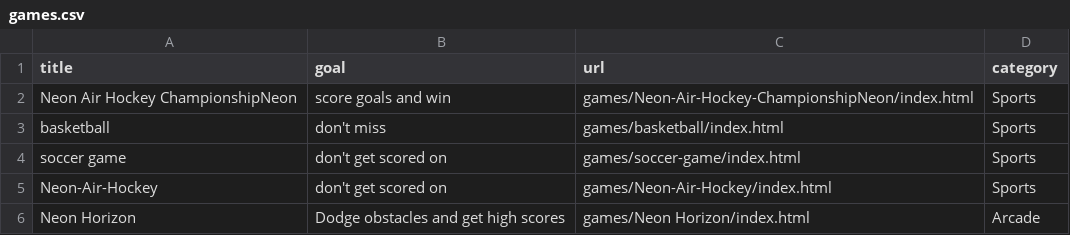
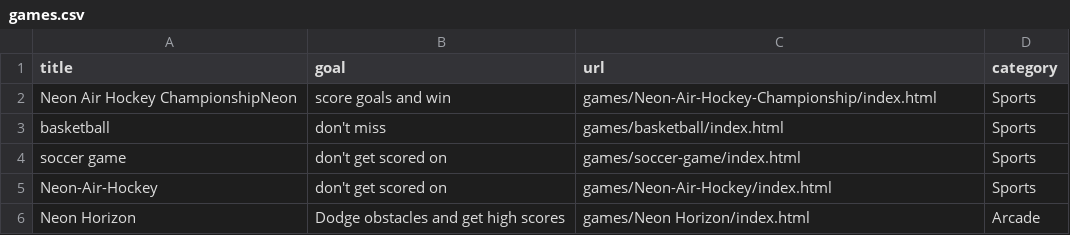
Before and after one commit to benjunuzi/website, a CSV file: games.csv, drawn as a sheet; only a part is shown.

Commit message:
Update games.csv

```diff
--- a/games.csv
+++ b/games.csv
@@ -1,3 +1,3 @@
 title,goal,url,category
-"Neon Air Hockey ChampionshipNeon","score goals and win","games/Neon-Air-Hockey-ChampionshipNeon/index.html","Sports"
+"Neon Air Hockey ChampionshipNeon","score goals and win","games/Neon-Air-Hockey-Championship/index.html","Sports"
 "basketball","don't miss","games/basketball/index.html","Sports"
```
